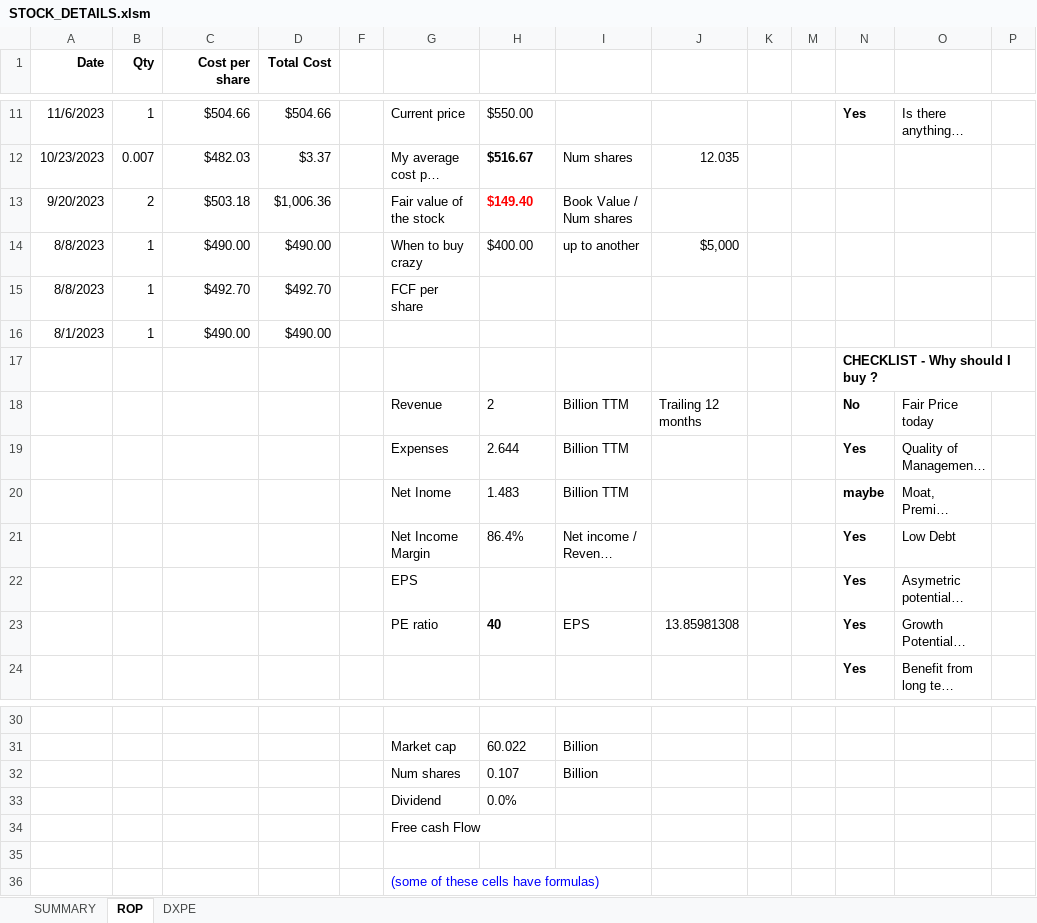
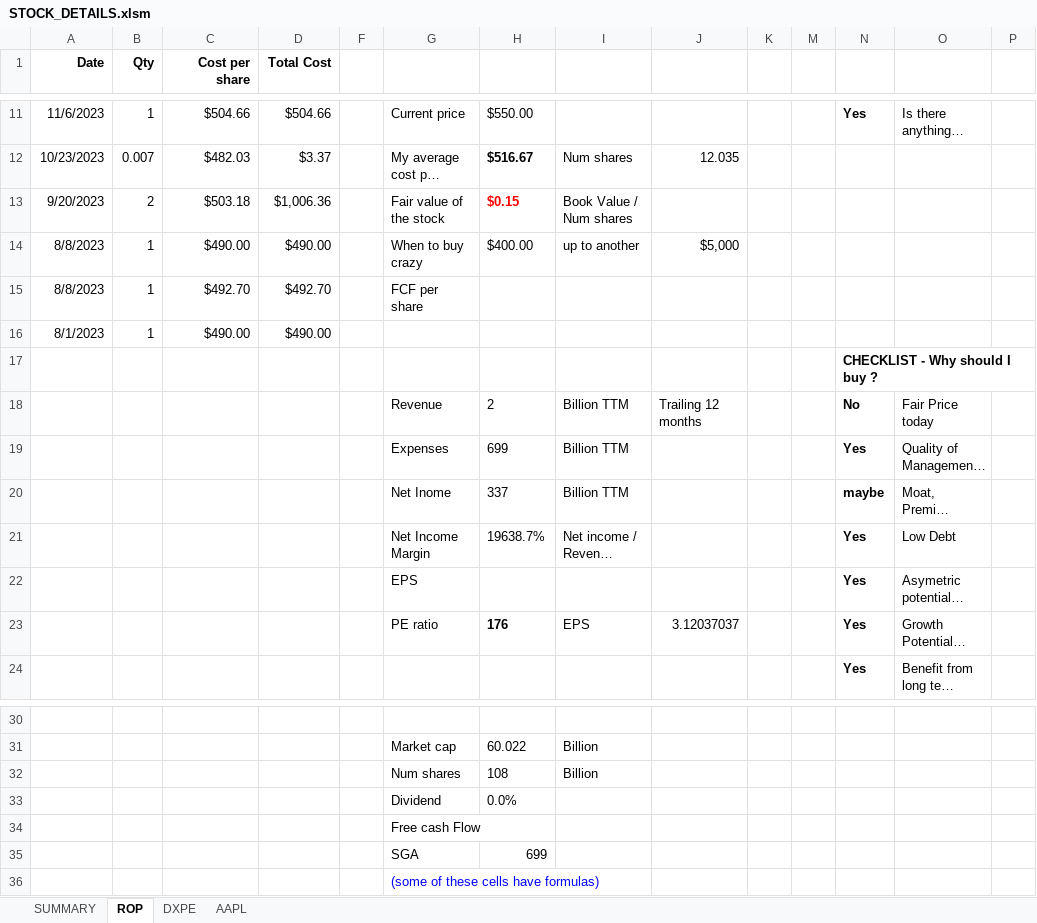
Before and after one commit to lauto16/Equity-research, an Excel workbook: STOCK_DETAILS.xlsm, sheet ROP, drawn as a sheet; only a part is shown, gaps mark what is left out; long unchanged cells end in …; values as stored, in another font and other column widths than the file's, no borders; conditional formats not drawn; rows hold the shown columns only; the diff names each change by its address in the sheet, - before the commit and + after, or states it on an @@ line.

```diff
--- a/STOCK_DETAILS.xlsm (sheet ROP)
+++ b/STOCK_DETAILS.xlsm (sheet ROP)
+sheet tab: AAPL
-H13: $149.40
+H13: $0.15
-H19: 2.644
+H19: 699
-H20: 1.483
+H20: 337
-H21: 86.4%
+H21: 19638.7%
-H23: 40
+H23: 176
-J23: 13.85981308
+J23: 3.12037037
-H32: 0.107
+H32: 108
-row 35: (empty)
+row 35:  |  |  |  |  | SGA | 699
```
Also changed, not shown: sheet DXPE, sheet SUMMARY, 5 other files.
